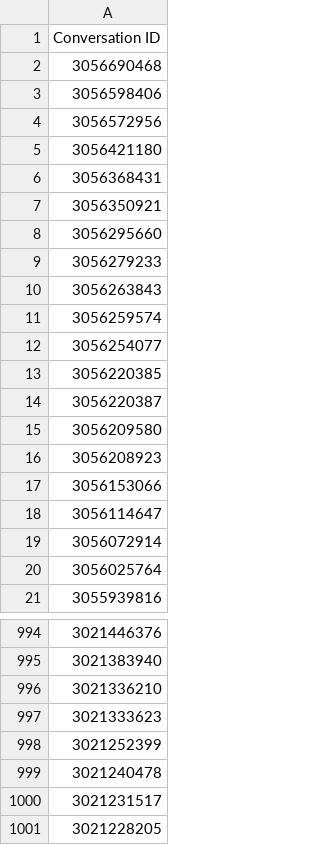
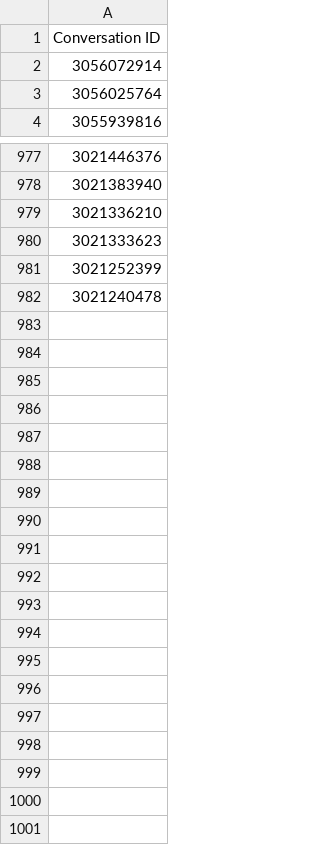
Before and after one commit to deniz2104/Helpscout-Mailbox-Analyzer, a CSV file: filtered_free_conversations_ids.csv, drawn as a sheet; only a part is shown, gaps mark what is left out; the diff names each change by its address in the sheet, - before the commit and + after, or states it on an @@ line.

```diff
--- a/filtered_free_conversations_ids.csv
+++ b/filtered_free_conversations_ids.csv
-row 2: 3056690468
-row 3: 3056598406
-row 4: 3056572956
-row 5: 3056421180
-row 6: 3056368431
-row 7: 3056350921
-row 8: 3056295660
-row 9: 3056279233
-row 10: 3056263843
-row 11: 3056259574
-row 12: 3056254077
-row 13: 3056220385
-row 14: 3056220387
-row 15: 3056209580
-row 16: 3056208923
-row 17: 3056153066
-row 18: 3056114647
-row 1000: 3021231517
-row 1001: 3021228205
```
Also changed, not shown: filtered_free_conversations_tags.csv, filtered_optimole_conversations_tags.csv, 4 other files.
